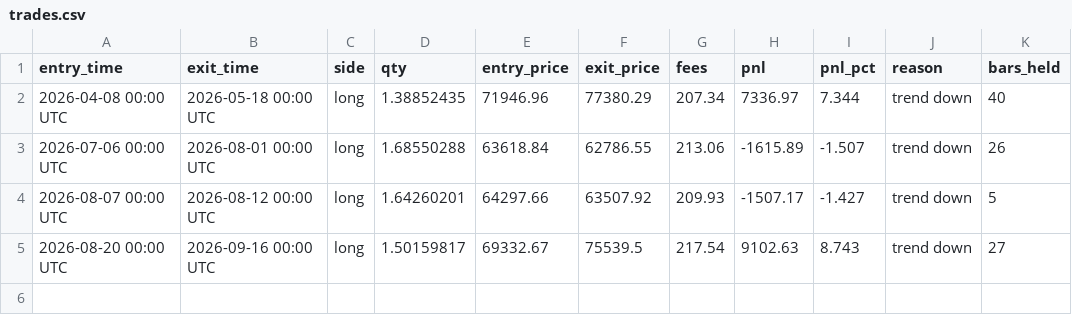
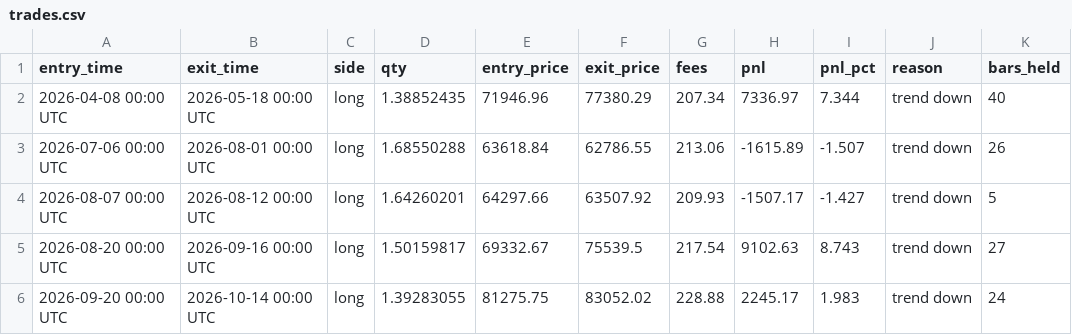
Before and after one commit to wahgor2050/BTC123, a CSV file: btc_demo/trades.csv, drawn as a sheet.

```diff
--- a/btc_demo/trades.csv
+++ b/btc_demo/trades.csv
@@ -5 +5,2 @@ entry_time,exit_time,side,qty,entry_price,exit_price,fees,pnl,pnl_pct,reason,bar
 2026-08-20 00:00 UTC,2026-09-16 00:00 UTC,long,1.50159817,69332.67,75539.5,217.54,9102.63,8.743,trend down,27
+2026-09-20 00:00 UTC,2026-10-14 00:00 UTC,long,1.39283055,81275.75,83052.02,228.88,2245.17,1.983,trend down,24
```
Also changed, not shown: 2 other files.
